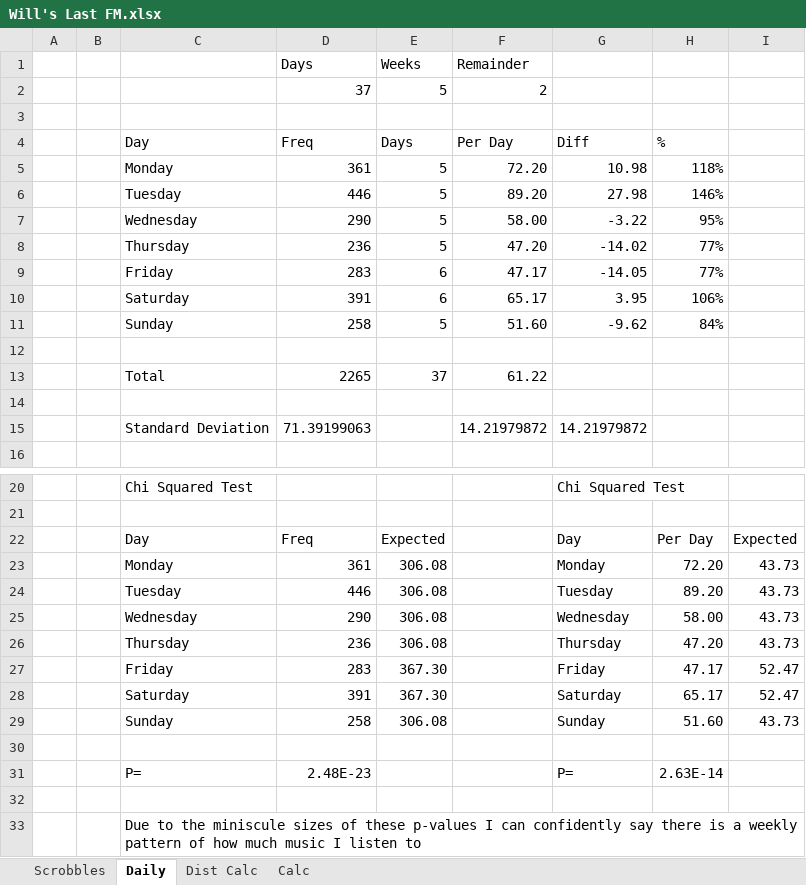
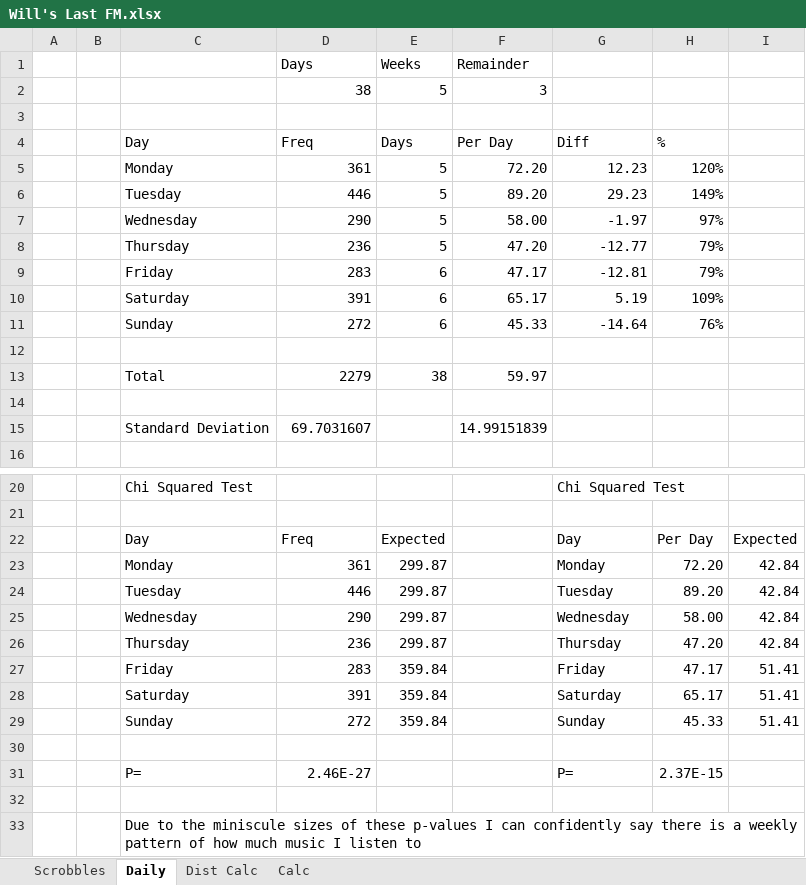
Before and after one commit to wd7512/The-Music-of-Primes, an Excel workbook: Will's Last FM.xlsx, sheet Daily, drawn as a sheet; only a part is shown, gaps mark what is left out; values as stored, in another font and other column widths than the file's, no borders; charts and pictures not drawn; removed rows and columns are numbered as before the commit, all else as after; the diff names each change by its address in the sheet, - before the commit and + after, or states it on an @@ line.

```diff
--- a/Will's Last FM.xlsx (sheet Daily)
+++ b/Will's Last FM.xlsx (sheet Daily)
-row 2:  |  |  | 37 | 5 | 2
+row 2:  |  |  | 38 | 5 | 3
-G5 (Diff): 10.98
+G5 (Diff): 12.23
-H5 (%): 118%
+H5 (%): 120%
-G6 (Diff): 27.98
+G6 (Diff): 29.23
-H6 (%): 146%
+H6 (%): 149%
-G7 (Diff): -3.22
+G7 (Diff): -1.97
-H7 (%): 95%
+H7 (%): 97%
-G8 (Diff): -14.02
+G8 (Diff): -12.77
-H8:H9 (%): 77%
+H8:H9 (%): 79%
-G9 (Diff): -14.05
+G9 (Diff): -12.81
-G10 (Diff): 3.95
+G10 (Diff): 5.19
-H10 (%): 106%
+H10 (%): 109%
-row 11:  |  | Sunday | 258 | 5 | 51.60 | -9.62 | 84%
+row 11:  |  | Sunday | 272 | 6 | 45.33 | -14.64 | 76%
-row 13:  |  | Total | 2265 | 37 | 61.22
+row 13:  |  | Total | 2279 | 38 | 59.97
-row 15:  |  | Standard Deviation | 71.39199063 |  | 14.21979872 | 14.21979872
+row 15:  |  | Standard Deviation | 69.7031607 |  | 14.99151839
-E23:E26 (Days): 306.08
+E23:E26 (Days): 299.87
-I23:I26: 43.73
+I23:I26: 42.84
-E27:E28 (Days): 367.30
+E27:E28 (Days): 359.84
-I27:I28: 52.47
+I27:I28: 51.41
-row 29:  |  | Sunday | 258 | 306.08 |  | Sunday | 51.60 | 43.73
+row 29:  |  | Sunday | 272 | 359.84 |  | Sunday | 45.33 | 51.41
-D31 (Freq): 2.48E-23
+D31 (Freq): 2.46E-27
-H31 (%): 2.63E-14
+H31 (%): 2.37E-15
```
Also changed, not shown: sheet Dist Calc, sheet Scrobbles, sheet Calc, charts or pictures.
